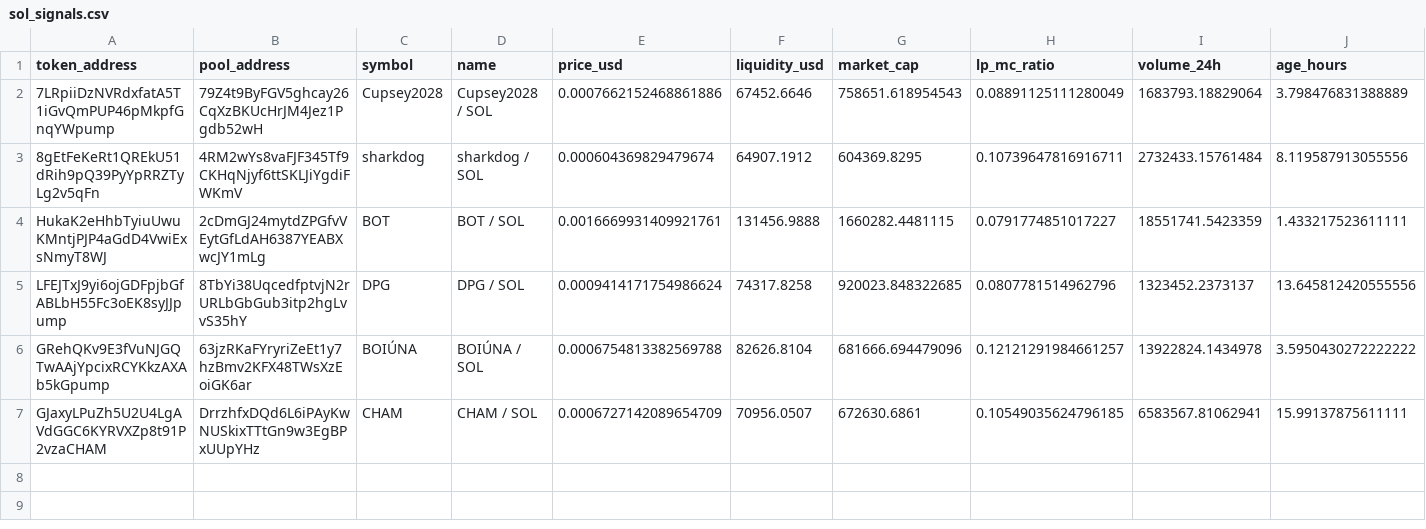
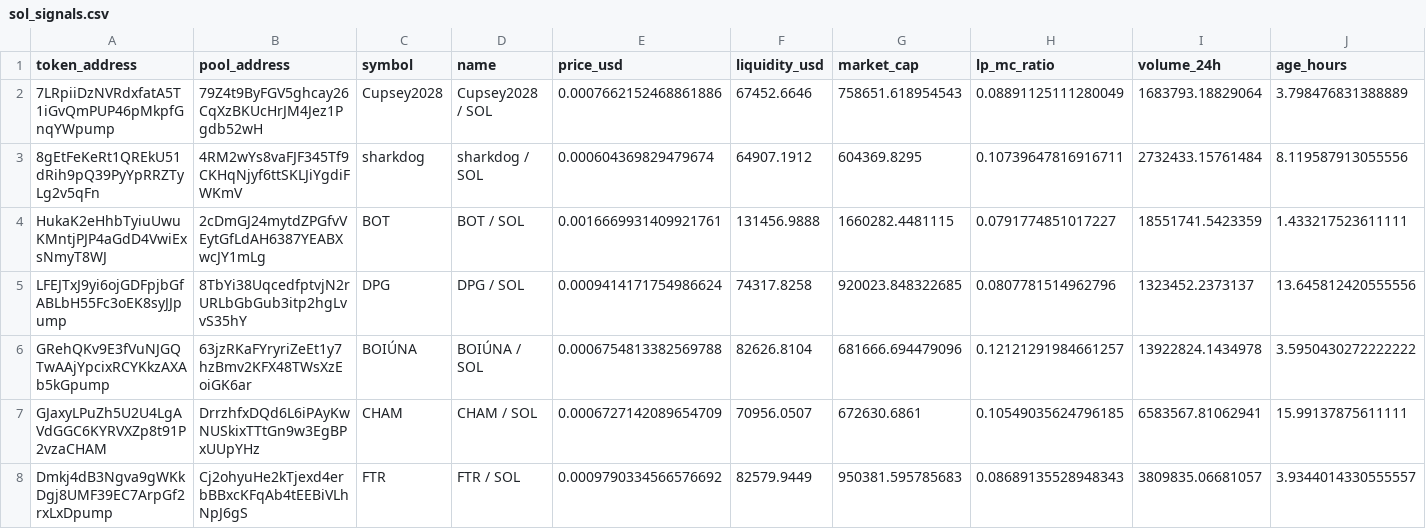
Before and after one commit to BuiBap/sol-meme-scanner, a CSV file: sol_signals.csv, drawn as a sheet; only a part is shown; rows hold the shown columns only; the diff names each change by its address in the sheet, - before the commit and + after, or states it on an @@ line.

```diff
--- a/sol_signals.csv
+++ b/sol_signals.csv
+row 8: Dmkj4dB3Ngva9gWKkDgj8UMF39EC7ArpGf2rxLxDpump | Cj2ohyuHe2kTjexd4erbBBxcKFqAb4tEEBiVLhNpJ6gS | FTR | FTR / SOL | 0.0009790334566576692 | 82579.9449 | 950381.595785683 | 0.08689135528948343 | 3809835.06681057 | 3.9344014330555557
```
Also changed, not shown: 1 other file.
